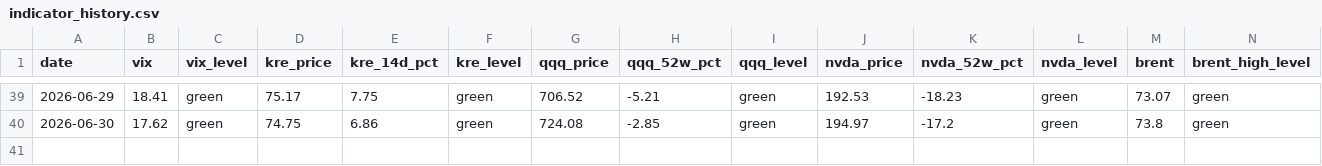
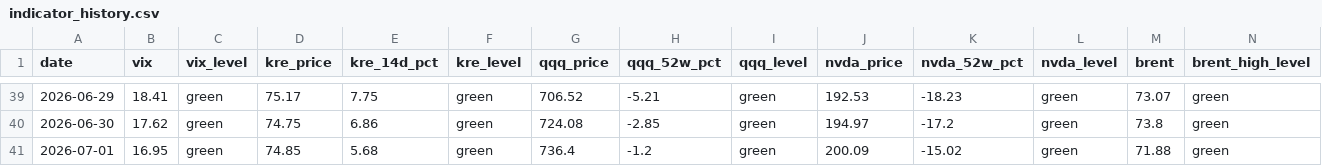
Before and after one commit to h1054454/qc_monitor, a CSV file: data/indicator_history.csv, drawn as a sheet; only a part is shown, gaps mark what is left out; rows hold the shown columns only; the diff names each change by its address in the sheet, - before the commit and + after, or states it on an @@ line.

```diff
--- a/data/indicator_history.csv
+++ b/data/indicator_history.csv
+row 41: 2026-07-01 | 16.95 | green | 74.85 | 5.68 | green | 736.4 | -1.2 | green | 200.09 | -15.02 | green | 71.88 | green
```
Also changed, not shown: 1 other file.
